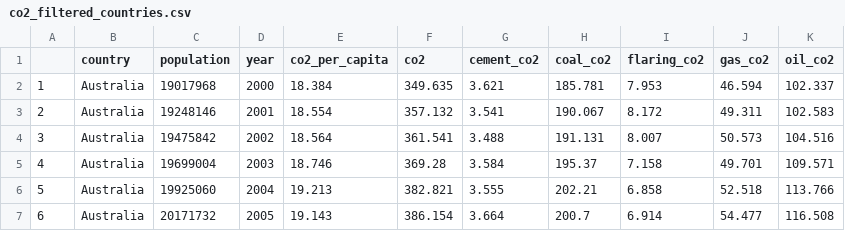
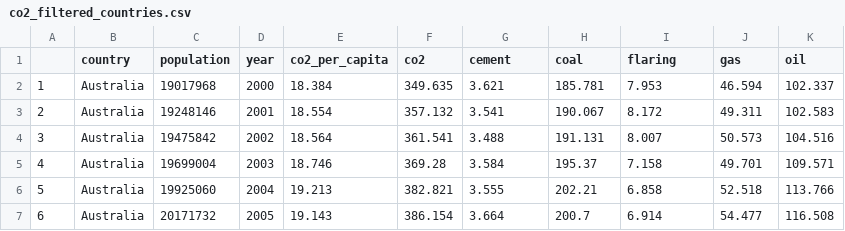
Before and after one commit to reginalimxianyi/DV2, a CSV file: co2_filtered_countries.csv, drawn as a sheet; only a part is shown.

Commit message:
Update co2_filtered_countries.csv

```diff
--- a/co2_filtered_countries.csv
+++ b/co2_filtered_countries.csv
@@ -1,2 +1,2 @@
-"","country","population","year","co2_per_capita","co2","cement_co2","coal_co2","flaring_co2","gas_co2","oil_co2"
+"","country","population","year","co2_per_capita","co2","cement","coal","flaring","gas","oil"
 "1","Australia",19017968,2000,18.384,349.635,3.621,185.781,7.953,46.594,102.337
```
